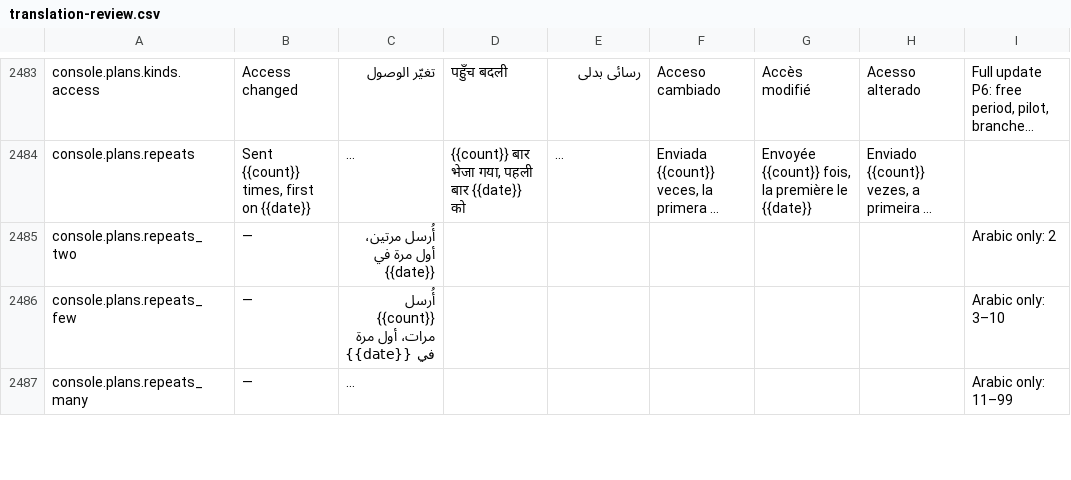
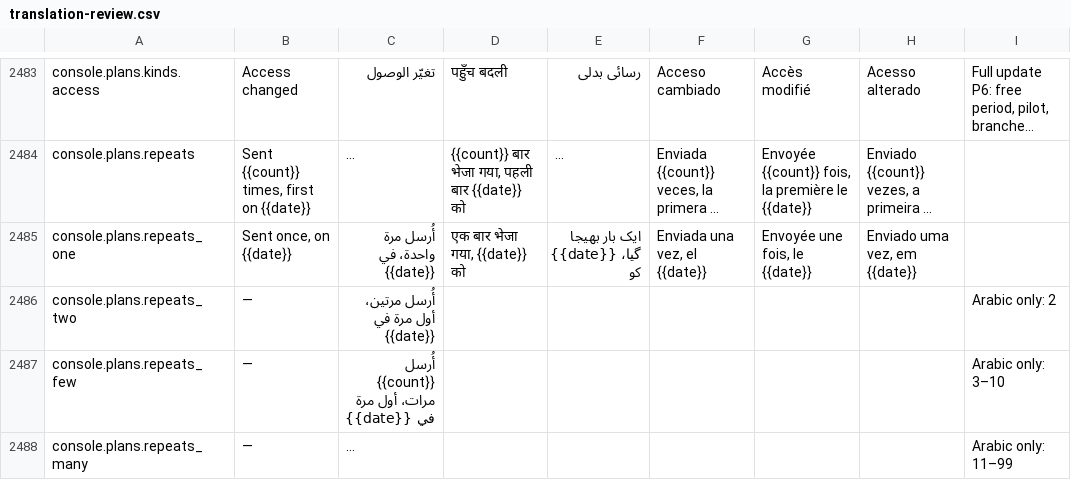
Before and after one commit to libertylightllc-ctrl/saloon, a CSV file: docs/translation-review.csv, drawn as a sheet; only a part is shown, gaps mark what is left out; long unchanged cells end in …; the diff names each change by its address in the sheet, - before the commit and + after, or states it on an @@ line.

```diff
--- a/docs/translation-review.csv
+++ b/docs/translation-review.csv
+row 2485: console.plans.repeats_one | Sent once, on {{date}} | أُرسل مرة واحدة، في {{date}} | एक बार भेजा गया, {{date}} को | ایک بار بھیجا گیا، {{date}} کو | Enviada una vez, el {{date}} | Envoyée une fois, le {{date}} | Enviado uma vez, em {{date}}
```
Also changed, not shown: 7 other files.
